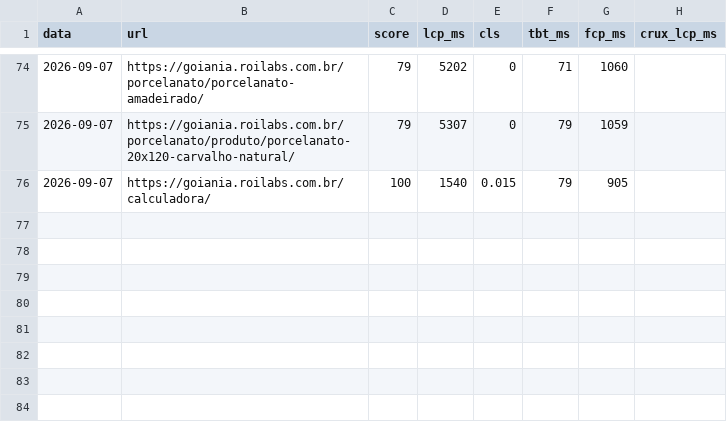
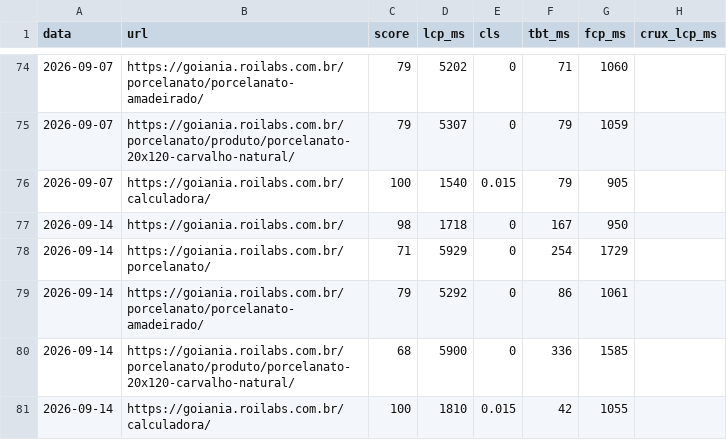
Before and after one commit to JeanZorzetti/roilabs, a CSV file: Docs/Obsidian/90-medicao/cwv.csv, drawn as a sheet; only a part is shown, gaps mark what is left out; the diff names each change by its address in the sheet, - before the commit and + after, or states it on an @@ line.

```diff
--- a/Docs/Obsidian/90-medicao/cwv.csv
+++ b/Docs/Obsidian/90-medicao/cwv.csv
+row 77: 2026-09-14 | https://goiania.roilabs.com.br/ | 98 | 1718 | 0 | 167 | 950
+row 78: 2026-09-14 | https://goiania.roilabs.com.br/porcelanato/ | 71 | 5929 | 0 | 254 | 1729
+row 79: 2026-09-14 | https://goiania.roilabs.com.br/porcelanato/porcelanato-amadeirado/ | 79 | 5292 | 0 | 86 | 1061
+row 80: 2026-09-14 | https://goiania.roilabs.com.br/porcelanato/produto/porcelanato-20x120-carvalho-natural/ | 68 | 5900 | 0 | 336 | 1585
+row 81: 2026-09-14 | https://goiania.roilabs.com.br/calculadora/ | 100 | 1810 | 0.015 | 42 | 1055
```
Also changed, not shown: Docs/Obsidian/90-medicao/rank-tracking.csv, 3 other files.
